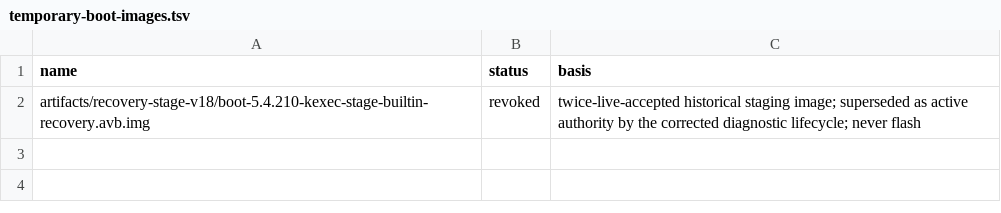
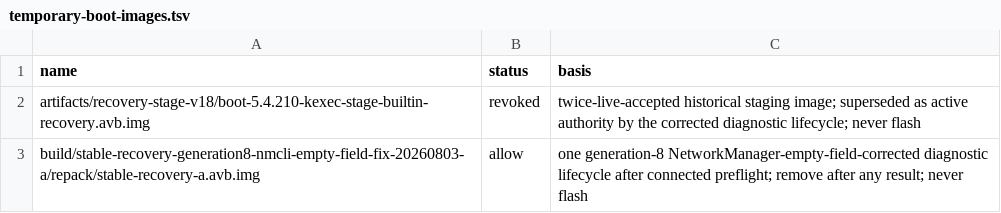
Before and after one commit to klimovich008/rog5-linux, a TSV file: manifests/temporary-boot-images.tsv, drawn as a sheet.

Commit message:
recovery: admit generation 8 lifecycle

```diff
--- a/manifests/temporary-boot-images.tsv
+++ b/manifests/temporary-boot-images.tsv
@@ -2 +2,2 @@ name	status	basis
 artifacts/recovery-stage-v18/boot-5.4.210-kexec-stage-builtin-recovery.avb.img	revoked	twice-live-accepted historical staging image; superseded as active authority by the corrected diagnostic lifecycle; never flash
+build/stable-recovery-generation8-nmcli-empty-field-fix-20260803-a/repack/stable-recovery-a.avb.img	allow	one generation-8 NetworkManager-empty-field-corrected diagnostic lifecycle after connected preflight; remove after any result; never flash
```
Also changed, not shown: manifests/artifacts.tsv, 14 other files.
